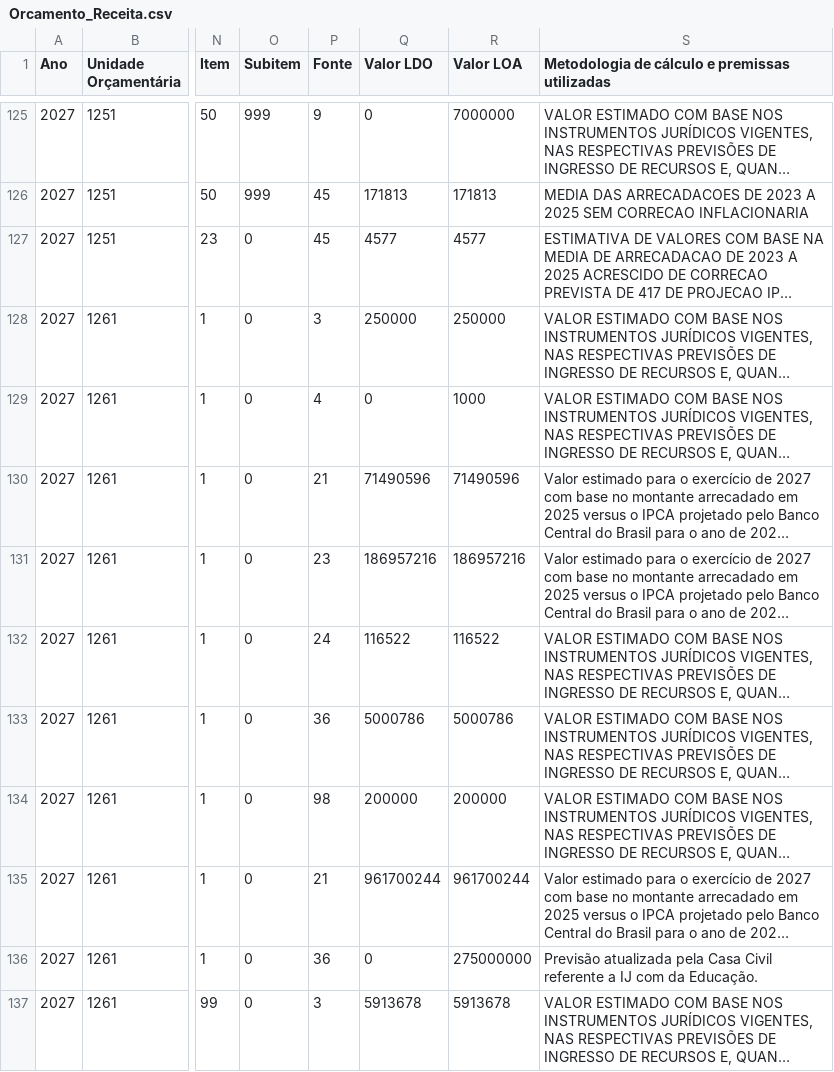
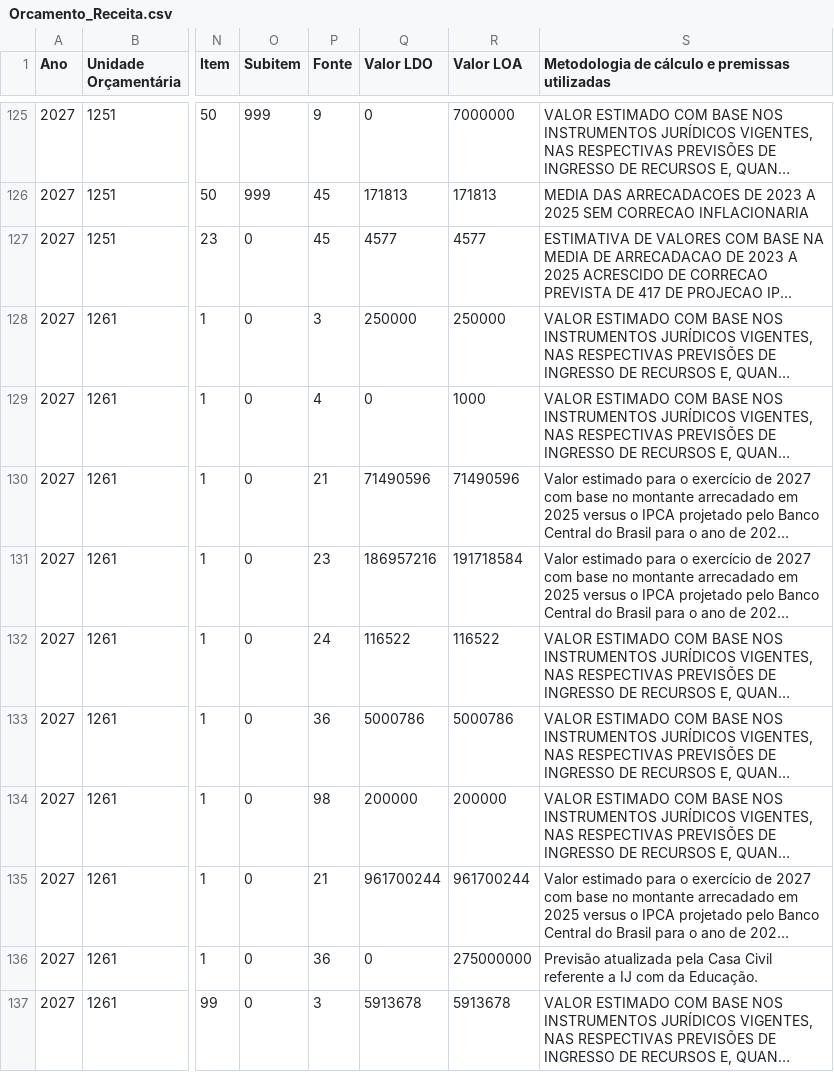
Before and after one commit to splor-mg/painel-fechamento-receita-despesa, a CSV file: Orcamento_Receita.csv, drawn as a sheet; only a part is shown, gaps mark what is left out; long unchanged cells end in …; the diff covers the shown part only; the diff names each change by its address in the sheet, - before the commit and + after, or states it on an @@ line.

```diff
--- a/Orcamento_Receita.csv
+++ b/Orcamento_Receita.csv
-R131 (Valor LOA): 186957216
+R131 (Valor LOA): 191718584
```
Also changed, not shown: 1 added row, 2 removed rows and 9 edited cells elsewhere in this file, Despesa_Intraorcamentaria_2027.csv, Limite_Orcamentario.csv, 7 other files.
